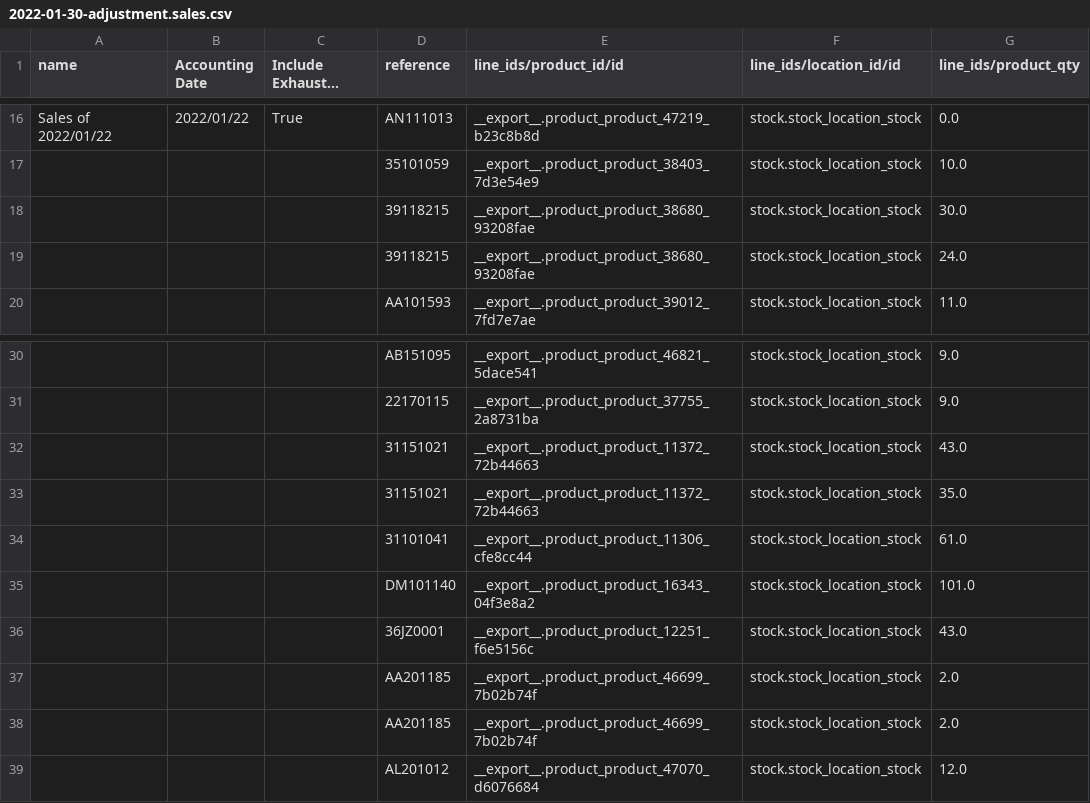
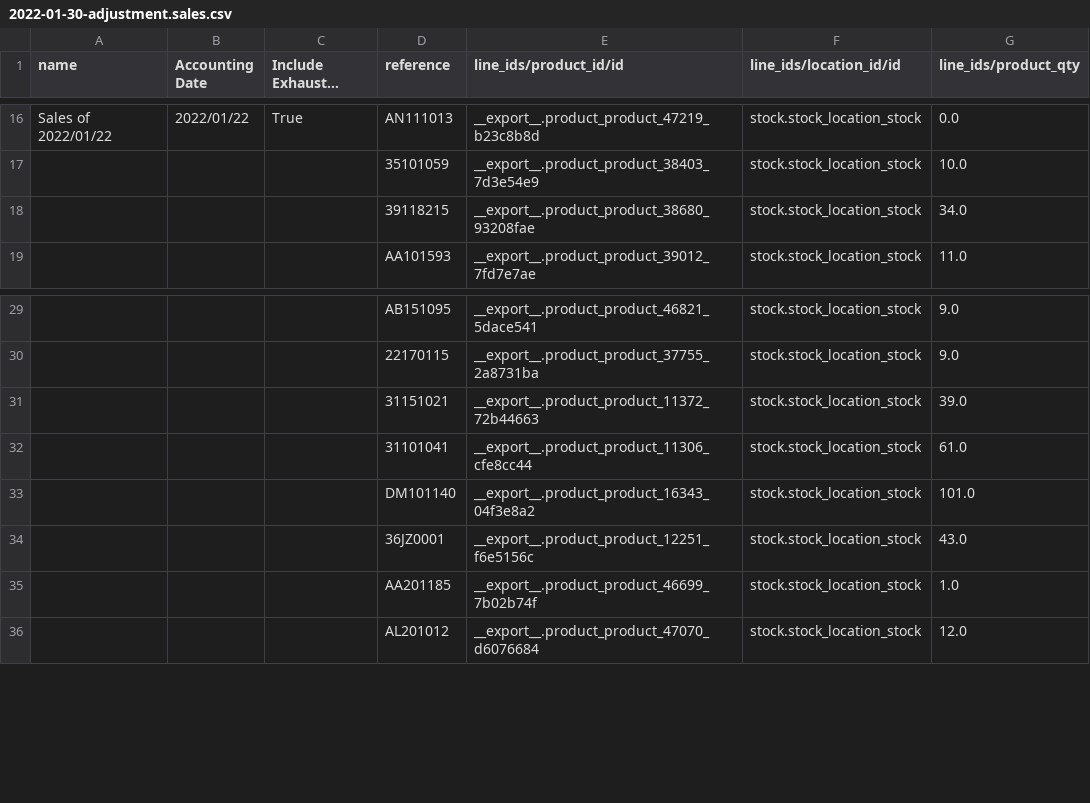
Before and after one commit to YohanAvishke/multi-bajaj-mgt, a CSV file: data/inventory/adjustments/2022-01-30-adjustment.sales.csv, drawn as a sheet; only a part is shown, gaps mark what is left out; long unchanged cells end in …; removed rows and columns are numbered as before the commit, all else as after; the diff names each change by its address in the sheet, - before the commit and + after, or states it on an @@ line.

Commit message:
Create adjustments

```diff
--- a/data/inventory/adjustments/2022-01-30-adjustment.sales.csv
+++ b/data/inventory/adjustments/2022-01-30-adjustment.sales.csv
-G18 (line_ids/product_qty): 30.0
+G18 (line_ids/product_qty): 34.0
-row 19:  |  |  | 39118215 | __export__.product_product_38680_93208fae | stock.stock_location_stock | 24.0
-G31 (line_ids/product_qty): 43.0
+G31 (line_ids/product_qty): 39.0
-row 33:  |  |  | 31151021 | __export__.product_product_11372_72b44663 | stock.stock_location_stock | 35.0
-G35 (line_ids/product_qty): 2.0
+G35 (line_ids/product_qty): 1.0
-row 38:  |  |  | AA201185 | __export__.product_product_46699_7b02b74f | stock.stock_location_stock | 2.0
```
Also changed, not shown: 2 other files.
